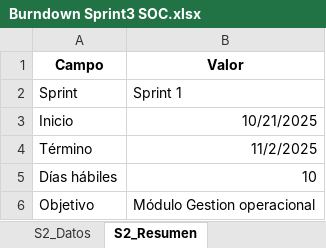
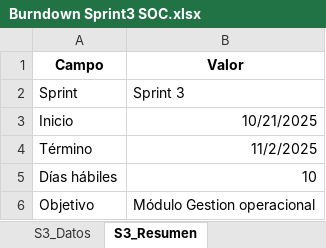
Before and after one commit to margsilva-sys/SOC_Capstone_2_2025_DuocUC_, an Excel workbook: Fase 2/Evidencia del Proyecto/Evidencias de documentacion/Metodologia Scrum/Sprint 01234/Sprint 3/Burndown Sprint3 SOC.xlsx, sheet S3_Resumen, drawn as a sheet; values as stored, in another font and other column widths than the file's, no borders; the diff names each change by its address in the sheet, - before the commit and + after, or states it on an @@ line.

```diff
--- a/Fase 2/Evidencia del Proyecto/Evidencias de documentacion/Metodologia Scrum/Sprint 01234/Sprint 3/Burndown Sprint3 SOC.xlsx (sheet S3_Resumen)
+++ b/Fase 2/Evidencia del Proyecto/Evidencias de documentacion/Metodologia Scrum/Sprint 01234/Sprint 3/Burndown Sprint3 SOC.xlsx (sheet S3_Resumen)
-sheet tab: S2_Datos
+sheet tab: S3_Datos
-sheet tab: S2_Resumen
+sheet tab: S3_Resumen
-B2 (Valor): Sprint 1
+B2 (Valor): Sprint 3
```
Also changed, not shown: other sheet tabs, charts or pictures, Fase 2/Evidencia del Proyecto/Evidencias de documentacion/Metodologia Scrum/Sprint 01234/Sprint 2/Burndown Sprint2 SOC.xlsx, 5 other files.
